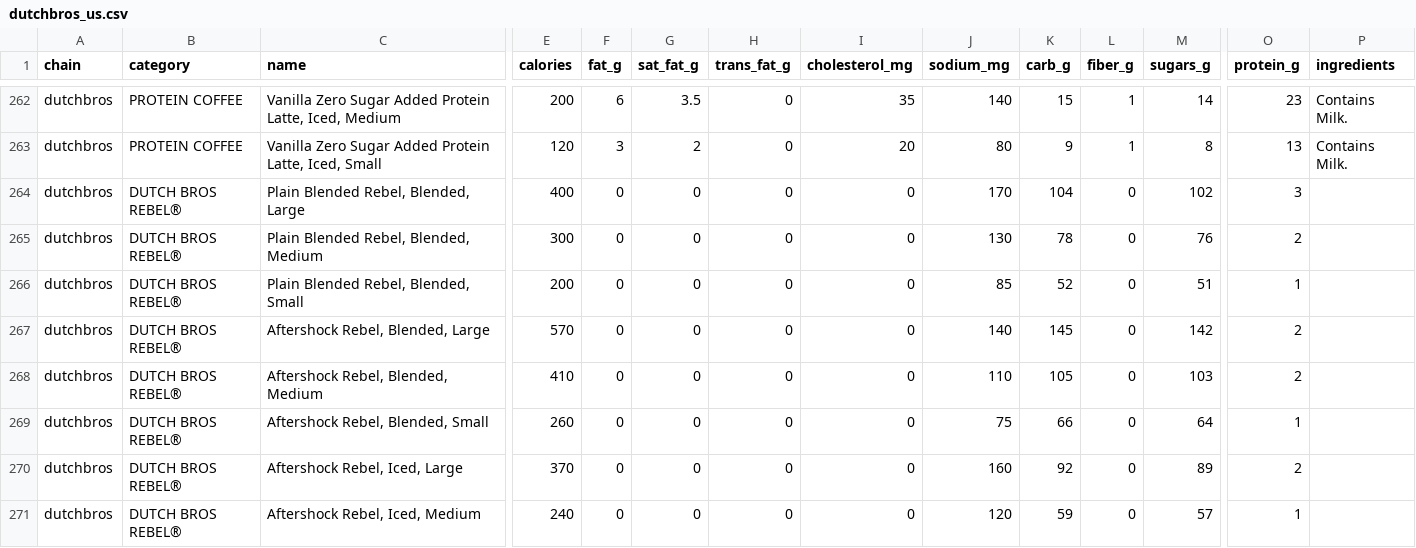
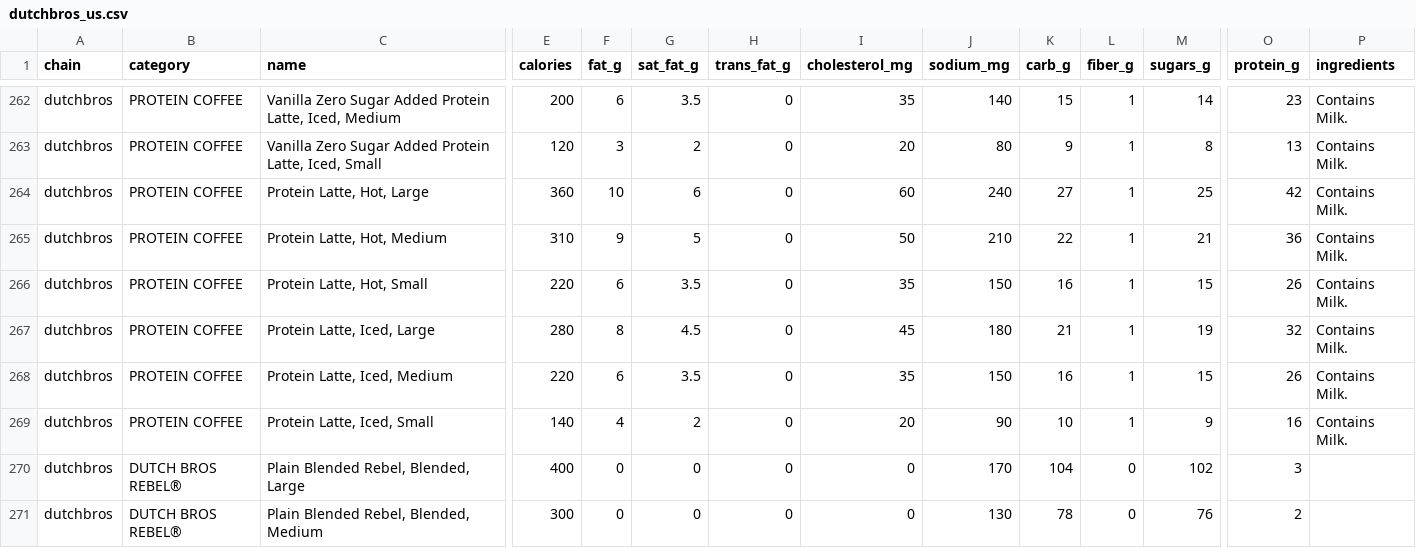
Before and after one commit to Yourjimbff/restaurant-nutrition-us, a CSV file: restaurants/dutchbros_us.csv, drawn as a sheet; only a part is shown, gaps mark what is left out; the shorter side is filled out with more unchanged rows; rows hold the shown columns only; the diff names each change by its address in the sheet, - before the commit and + after, or states it on an @@ line.

Commit message:
Fill Dutch Bros protein latte rows dropped by a header filter.

```diff
--- a/restaurants/dutchbros_us.csv
+++ b/restaurants/dutchbros_us.csv
+row 264: dutchbros | PROTEIN COFFEE | Protein Latte, Hot, Large | 360 | 10 | 6 | 0 | 60 | 240 | 27 | 1 | 25 | 42 | Contains Milk.
+row 265: dutchbros | PROTEIN COFFEE | Protein Latte, Hot, Medium | 310 | 9 | 5 | 0 | 50 | 210 | 22 | 1 | 21 | 36 | Contains Milk.
+row 266: dutchbros | PROTEIN COFFEE | Protein Latte, Hot, Small | 220 | 6 | 3.5 | 0 | 35 | 150 | 16 | 1 | 15 | 26 | Contains Milk.
+row 267: dutchbros | PROTEIN COFFEE | Protein Latte, Iced, Large | 280 | 8 | 4.5 | 0 | 45 | 180 | 21 | 1 | 19 | 32 | Contains Milk.
+row 268: dutchbros | PROTEIN COFFEE | Protein Latte, Iced, Medium | 220 | 6 | 3.5 | 0 | 35 | 150 | 16 | 1 | 15 | 26 | Contains Milk.
+row 269: dutchbros | PROTEIN COFFEE | Protein Latte, Iced, Small | 140 | 4 | 2 | 0 | 20 | 90 | 10 | 1 | 9 | 16 | Contains Milk.
```
